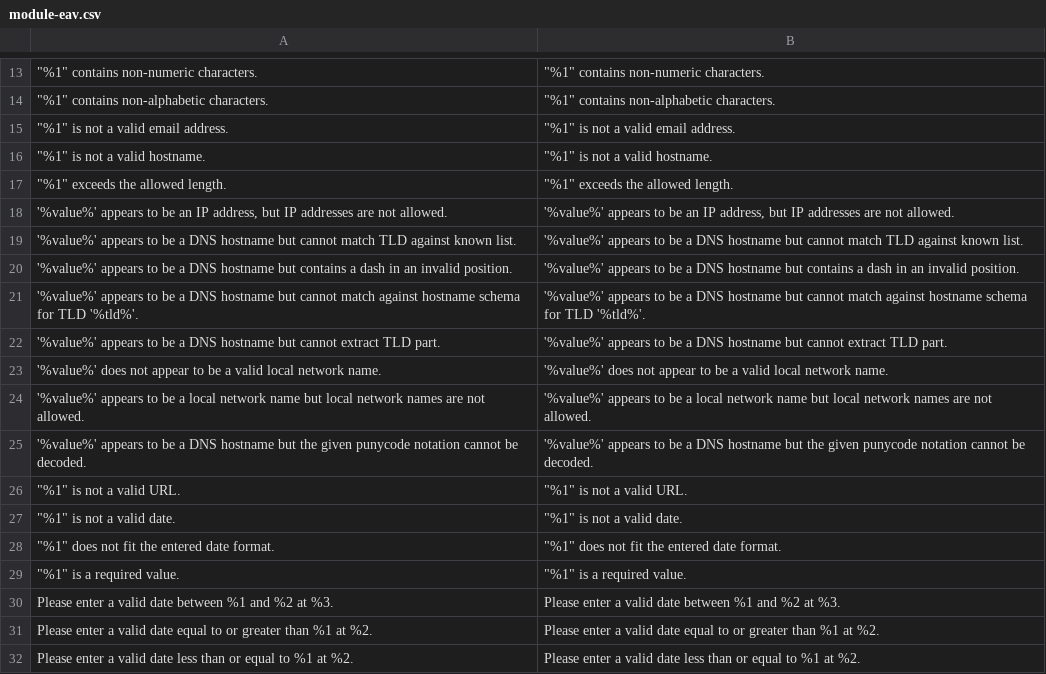
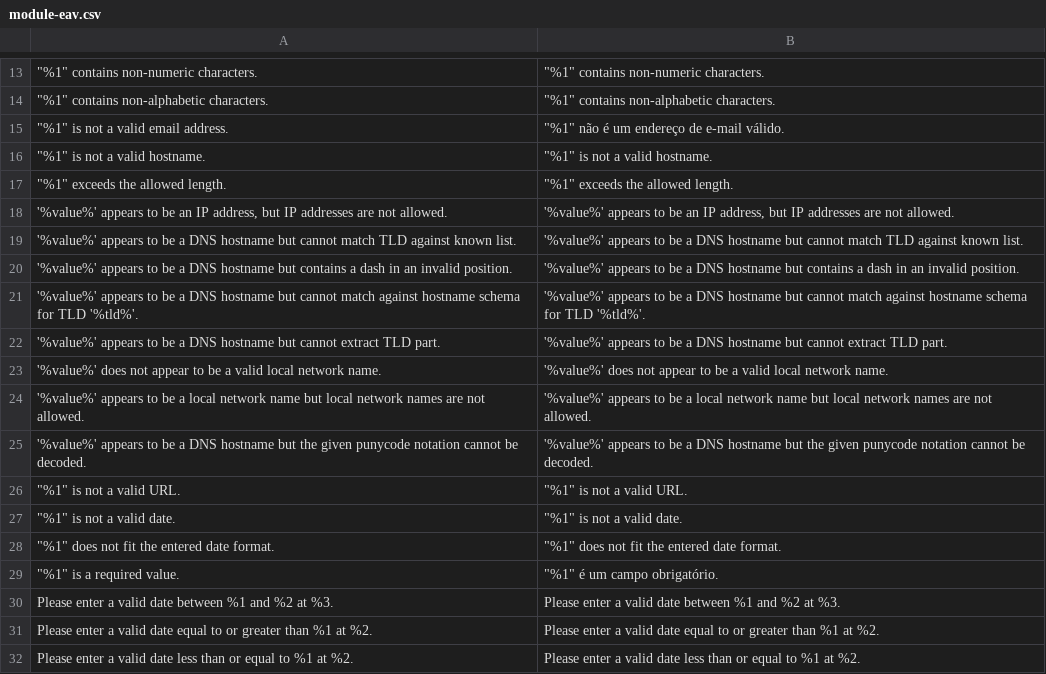
Before and after one commit to GDauer/magento2, a CSV file: app/design/frontend/digitalhub/language-pt_br/module-eav.csv, drawn as a sheet; only a part is shown, gaps mark what is left out; the diff names each change by its address in the sheet, - before the commit and + after, or states it on an @@ line.

```diff
--- a/app/design/frontend/digitalhub/language-pt_br/module-eav.csv
+++ b/app/design/frontend/digitalhub/language-pt_br/module-eav.csv
-B15: "%1" is not a valid email address.
+B15: "%1" não é um endereço de e-mail válido.
-B29: "%1" is a required value.
+B29: "%1" é um campo obrigatório.
```
Also changed, not shown: app/design/frontend/digitalhub/language-pt_br/module-backend.csv, app/design/frontend/digitalhub/language-pt_br/module-customer.csv, 2 other files.
